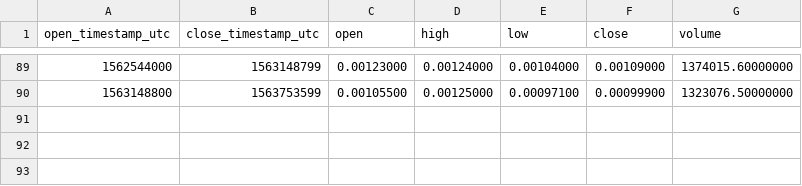
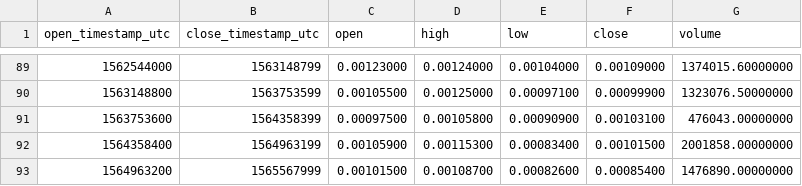
Before and after one commit to cryptobigbro/binance-AMBBNB, a CSV file: binance-AMBBNB-1w.csv, drawn as a sheet; only a part is shown, gaps mark what is left out; the diff names each change by its address in the sheet, - before the commit and + after, or states it on an @@ line.

```diff
--- a/binance-AMBBNB-1w.csv
+++ b/binance-AMBBNB-1w.csv
+row 91: 1563753600 | 1564358399 | 0.00097500 | 0.00105800 | 0.00090900 | 0.00103100 | 476043.00000000
+row 92: 1564358400 | 1564963199 | 0.00105900 | 0.00115300 | 0.00083400 | 0.00101500 | 2001858.00000000
+row 93: 1564963200 | 1565567999 | 0.00101500 | 0.00108700 | 0.00082600 | 0.00085400 | 1476890.00000000
```
Also changed, not shown: binance-AMBBNB-1M.csv, binance-AMBBNB-1d.csv, 1 other file.
